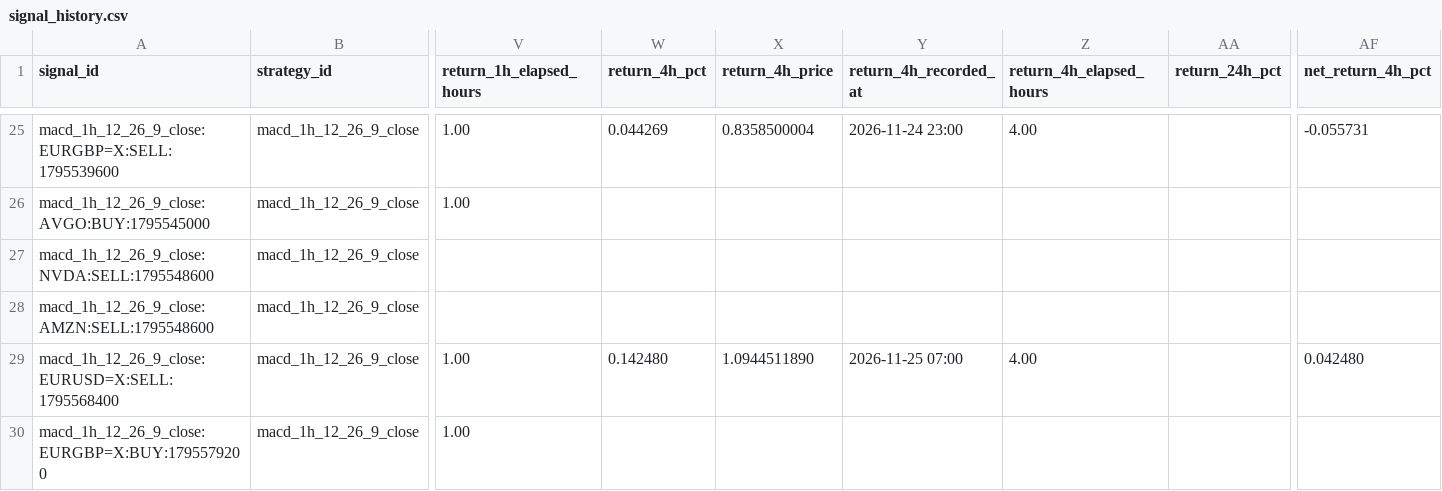
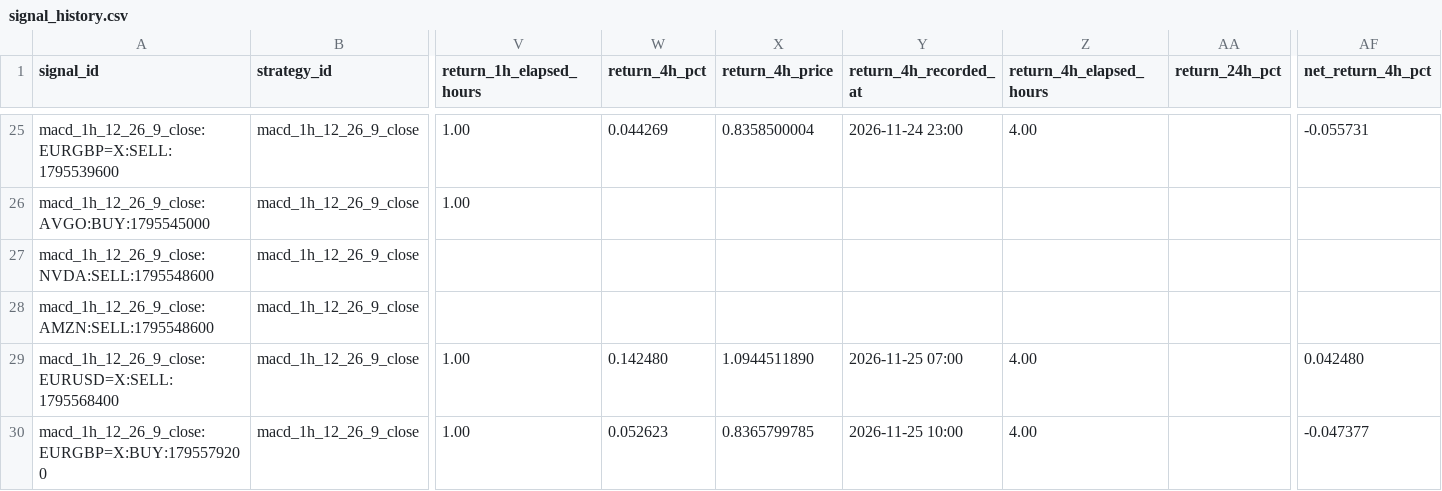
Before and after one commit to jaimefg19034/macd-alerts, a CSV file: data/signal_history.csv, drawn as a sheet; only a part is shown, gaps mark what is left out; the diff names each change by its address in the sheet, - before the commit and + after, or states it on an @@ line.

```diff
--- a/data/signal_history.csv
+++ b/data/signal_history.csv
-W30 (return_4h_pct): (empty)
+W30 (return_4h_pct): 0.052623
-X30 (return_4h_price): (empty)
+X30 (return_4h_price): 0.8365799785
-Y30 (return_4h_recorded_at): (empty)
+Y30 (return_4h_recorded_at): 2026-11-25 10:00
-Z30 (return_4h_elapsed_hours): (empty)
+Z30 (return_4h_elapsed_hours): 4.00
-AF30 (net_return_4h_pct): (empty)
+AF30 (net_return_4h_pct): -0.047377
```
Also changed, not shown: data/signal_stats.csv.
